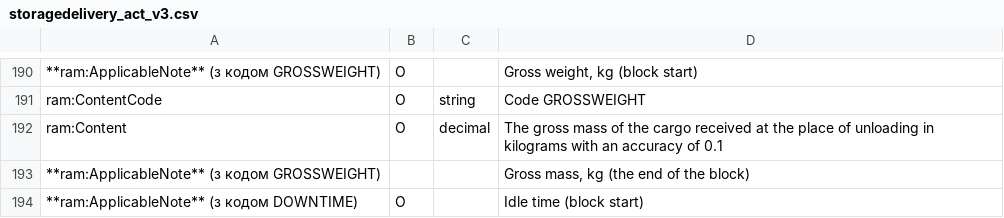
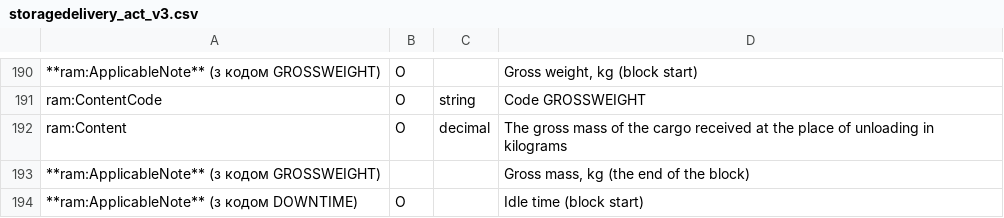
Before and after one commit to EDI-N/Docs_en, a CSV file: docs/Docs_ETTNv3/STORAGE_DELIVERY_ACT/for_csv/storagedelivery_act_v3.csv, drawn as a sheet; only a part is shown, gaps mark what is left out; the diff names each change by its address in the sheet, - before the commit and + after, or states it on an @@ line.

```diff
--- a/docs/Docs_ETTNv3/STORAGE_DELIVERY_ACT/for_csv/storagedelivery_act_v3.csv
+++ b/docs/Docs_ETTNv3/STORAGE_DELIVERY_ACT/for_csv/storagedelivery_act_v3.csv
-D192: …in kilograms with an accuracy of 0.1
+D192: …in kilograms
```
Also changed, not shown: docs/Docs_ETTNv3/ETTN/for_csv/ettn_v3.csv, docs/Docs_ETTNv3/STORAGE_PICKUP_ACT/for_csv/storagepickup_act_v3.csv.
